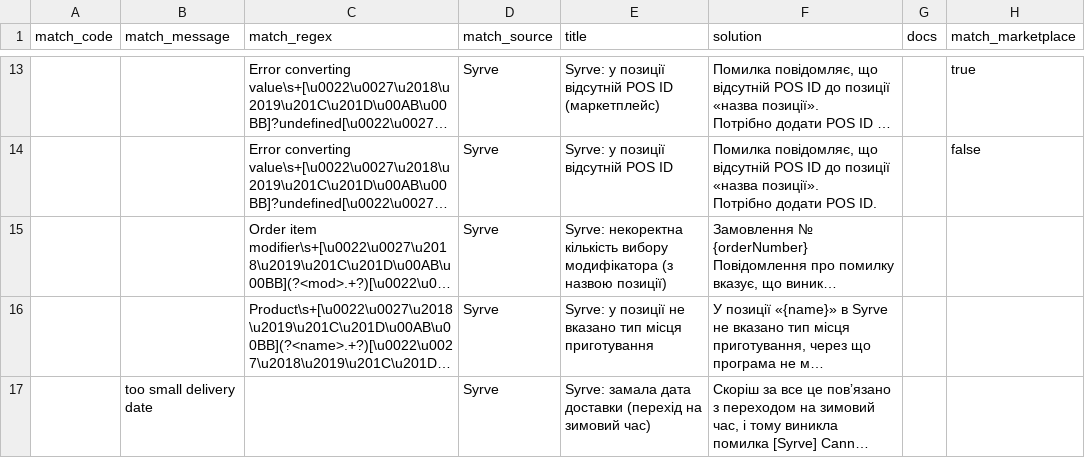
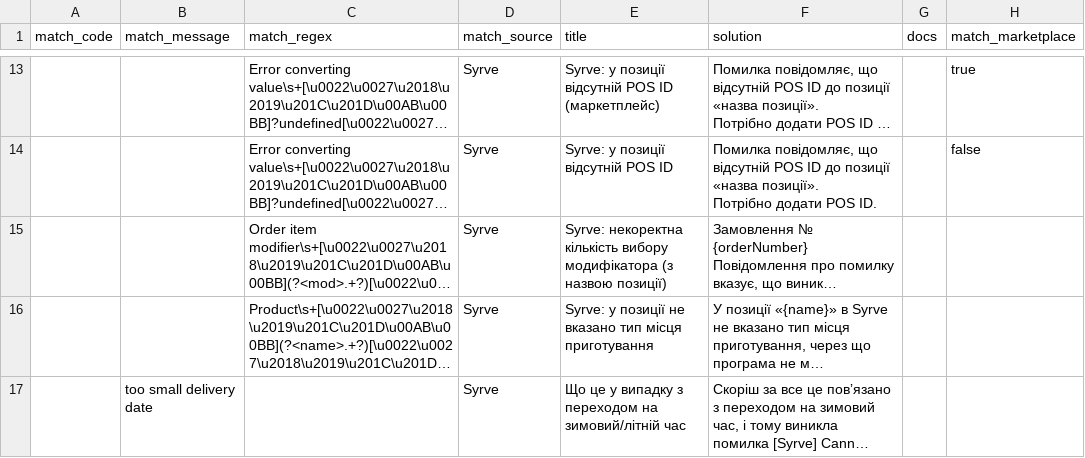
Before and after one commit to Makson369/choiceqr-pos-error-helper, a CSV file: pos-error-rules.csv, drawn as a sheet; only a part is shown, gaps mark what is left out; long unchanged cells end in …; the diff names each change by its address in the sheet, - before the commit and + after, or states it on an @@ line.

Commit message:
Rule #16: rename title to cover winter/summer time switch

```diff
--- a/pos-error-rules.csv
+++ b/pos-error-rules.csv
-E17 (title): Syrve: замала дата доставки (перехід на зимовий час)
+E17 (title): Що це у випадку з переходом на зимовий/літній час
```
Also changed, not shown: 2 other files.
